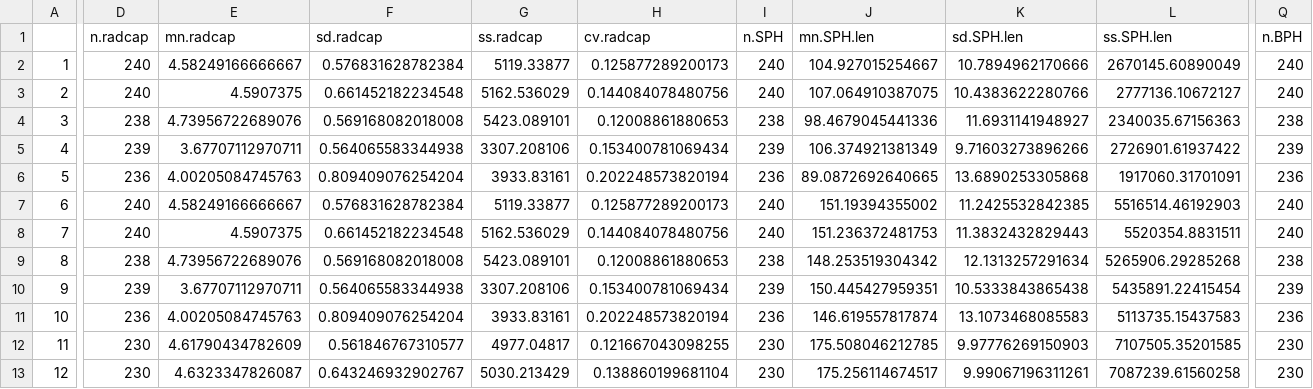
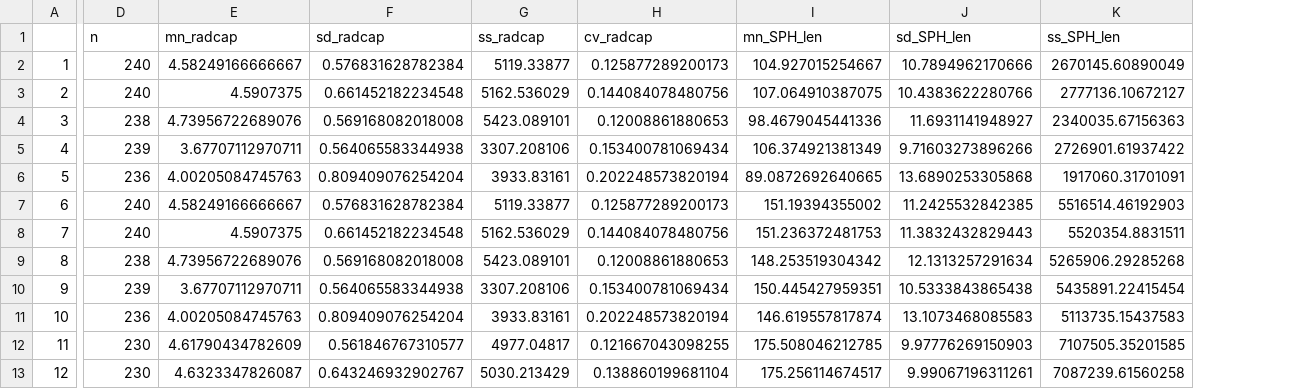
Before and after one commit to commfish/NPRB_maturity_study, a CSV file: output/table_summary_obj1.csv, drawn as a sheet; only a part is shown, gaps mark what is left out; removed rows and columns are numbered as before the commit, all else as after; the diff covers the shown part only; the diff names each change by its address in the sheet, - before the commit and + after, or states it on an @@ line.

```diff
--- a/output/table_summary_obj1.csv
+++ b/output/table_summary_obj1.csv
-column I (n.SPH), rows 2-13: 240 | 240 | 238 | 239 | 236 | 240 | 240 | 238 | 239 | 236 | 230 | 230
-column Q (n.BPH), rows 2-13: 240 | 240 | 238 | 239 | 236 | 240 | 240 | 238 | 239 | 236 | 230 | 230
-D1: n.radcap
+D1: n
-E1: mn.radcap
+E1: mn_radcap
-F1: sd.radcap
+F1: sd_radcap
-G1: ss.radcap
+G1: ss_radcap
-H1: cv.radcap
+H1: cv_radcap
-I1: mn.SPH.len
+I1: mn_SPH_len
-J1: sd.SPH.len
+J1: sd_SPH_len
-K1: ss.SPH.len
+K1: ss_SPH_len
```
Also changed, not shown: 11 edited cells elsewhere in this file, output/BPH_lm.csv, output/BPH_lm_R2.csv, 7 other files.
